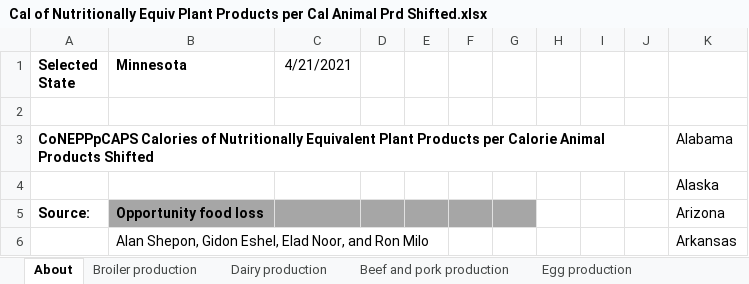
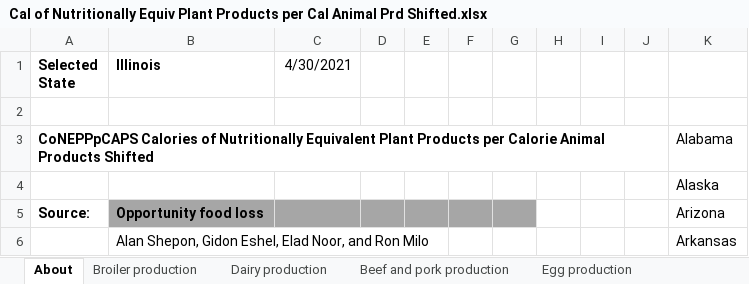
Before and after one commit to EnergyInnovation/eps-illinois, an Excel workbook: InputData/indst/CoNEPPpCAPS/Cal of Nutritionally Equiv Plant Products per Cal Animal Prd Shifted.xlsx, sheet About, drawn as a sheet; only a part is shown; values as stored, in another font and other column widths than the file's, no borders; the diff names each change by its address in the sheet, - before the commit and + after, or states it on an @@ line.

```diff
--- a/InputData/indst/CoNEPPpCAPS/Cal of Nutritionally Equiv Plant Products per Cal Animal Prd Shifted.xlsx (sheet About)
+++ b/InputData/indst/CoNEPPpCAPS/Cal of Nutritionally Equiv Plant Products per Cal Animal Prd Shifted.xlsx (sheet About)
-B1: Minnesota
+B1: Illinois
-C1: 4/21/2021
+C1: 4/30/2021
```
Also changed, not shown: sheet Calculations, sheet CoNEPPpCAPS, InputData/bldgs/RBFF/Recipient Buildings Fuel Fractions.xlsx, InputData/elec/ARpUIiRC/Ann Ret per Unit Inc in Relative Cost.xlsx, 7 other files.
